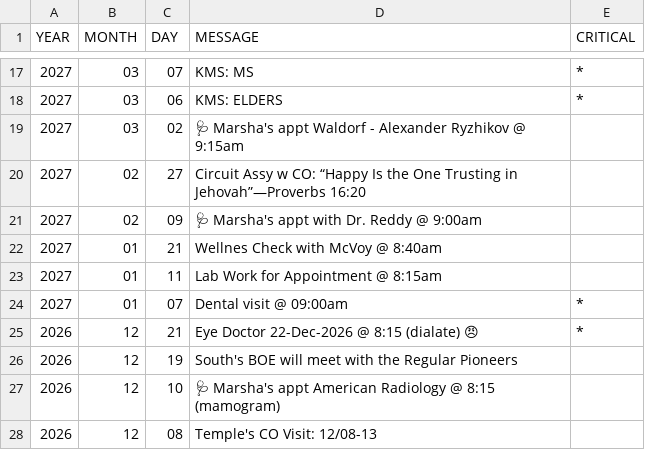
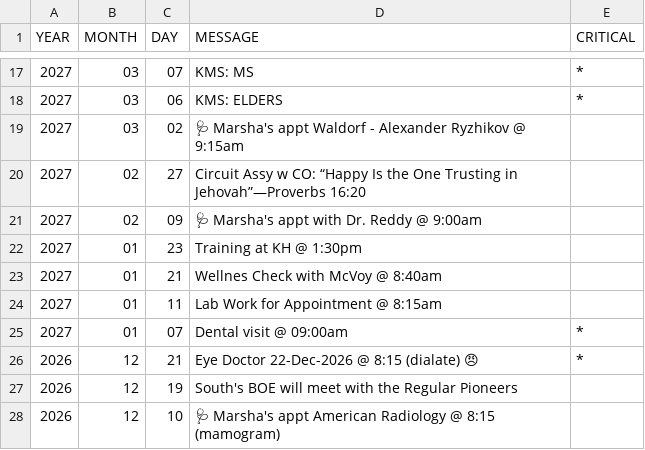
Before and after one commit to KIBrown031/KIBrown031.github.io, a CSV file: schedule.csv, drawn as a sheet; only a part is shown, gaps mark what is left out; the shorter side is filled out with more unchanged rows; the diff names each change by its address in the sheet, - before the commit and + after, or states it on an @@ line.

```diff
--- a/schedule.csv
+++ b/schedule.csv
+row 22: 2027 | 01 | 23 | Training at KH @ 1:30pm
```
Also changed, not shown: 1 other file.
